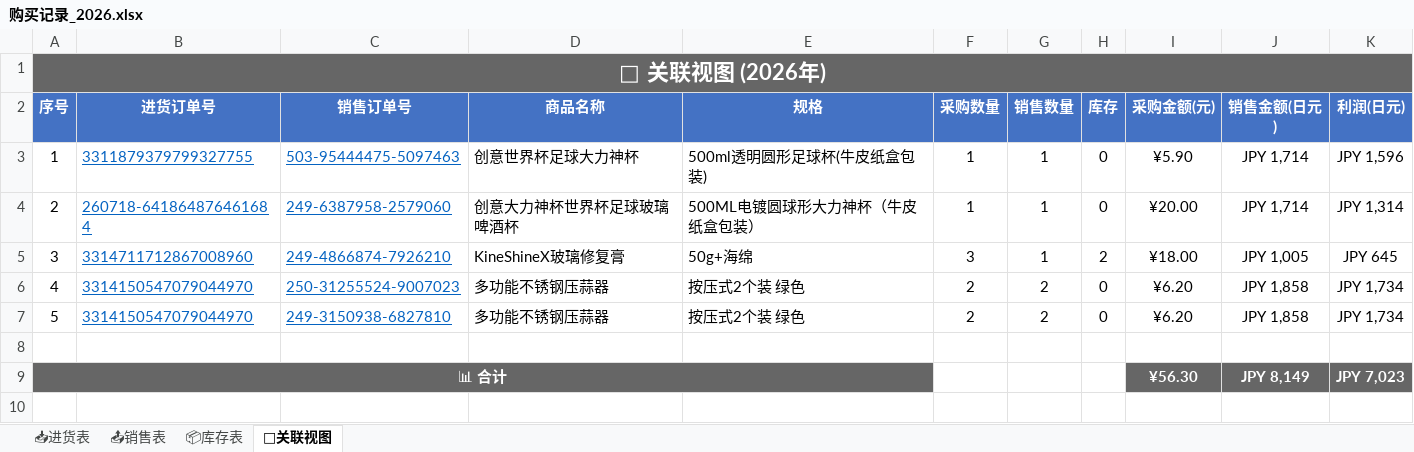
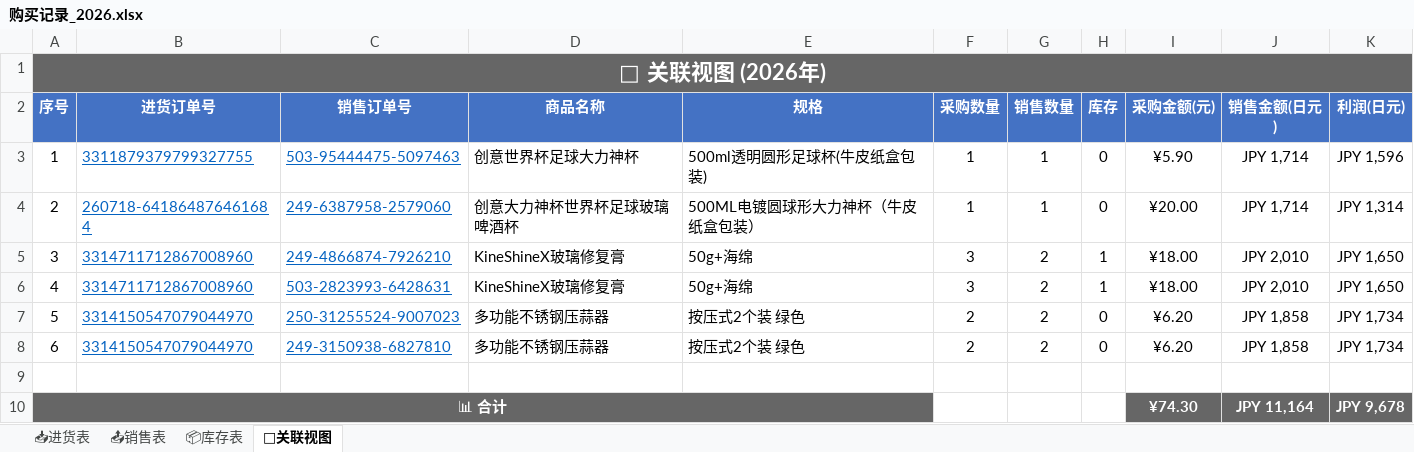
Before and after one commit to xiaoba1/amazon_record, an Excel workbook: 购买记录/归档表格/购买记录_2026.xlsx, sheet 🔗关联视图, drawn as a sheet; values as stored, in another font and other column widths than the file's, no borders; removed rows and columns are numbered as before the commit, all else as after; the diff names each change by its address in the sheet, - before the commit and + after, or states it on an @@ line.

```diff
--- a/购买记录/归档表格/购买记录_2026.xlsx (sheet 🔗关联视图)
+++ b/购买记录/归档表格/购买记录_2026.xlsx (sheet 🔗关联视图)
-G5 (销售数量): 1
+G5 (销售数量): 2
-H5 (库存): 2
+H5 (库存): 1
-J5 (销售金额(日元)): JPY 1,005
+J5 (销售金额(日元)): JPY 2,010
-K5 (利润(日元)): JPY 645
+K5 (利润(日元)): JPY 1,650
+row 6: 4 | 3314711712867008960 | 503-2823993-6428631 | KineShineX玻璃修复膏 | 50g+海绵 | 3 | 2 | 1 | ¥18.00 | JPY 2,010 | JPY 1,650
@@ column A (序号) renumbered between rows 7 and 8 @@
-row 9: 📊 合计 |  |  |  |  |  |  |  | ¥56.30 | JPY 8,149 | JPY 7,023
+row 10: 📊 合计 |  |  |  |  |  |  |  | ¥74.30 | JPY 11,164 | JPY 9,678
```
Also changed, not shown: sheet 📤销售表, sheet 📦库存表, 1 other file.
